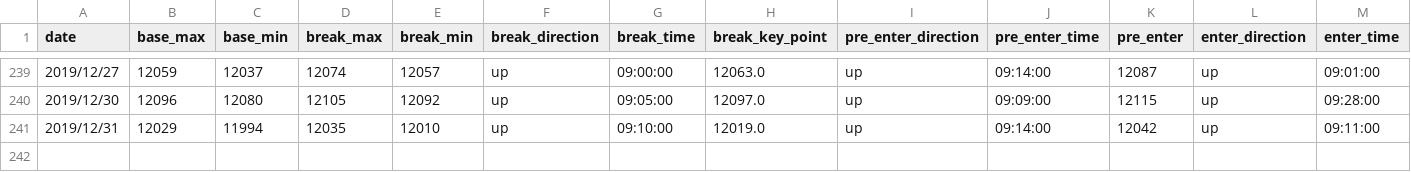
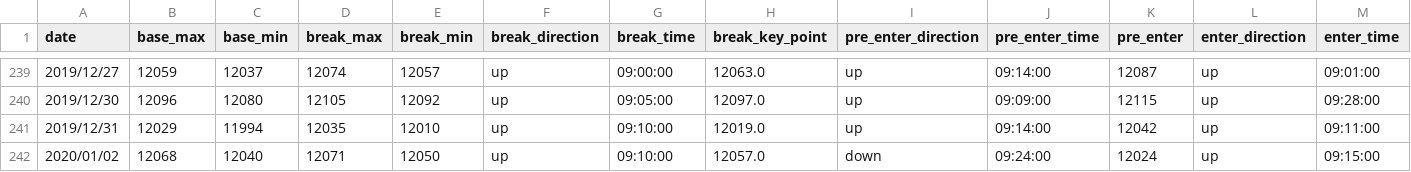
Before and after one commit to ngxial03/Future, a CSV file: out/happy_total.csv, drawn as a sheet; only a part is shown, gaps mark what is left out; rows hold the shown columns only; the diff names each change by its address in the sheet, - before the commit and + after, or states it on an @@ line.

```diff
--- a/out/happy_total.csv
+++ b/out/happy_total.csv
+row 242: 2020/01/02 | 12068 | 12040 | 12071 | 12050 | up | 09:10:00 | 12057.0 | down | 09:24:00 | 12024 | up | 09:15:00
```
Also changed, not shown: out/max_min_total.csv, 5 other files.
